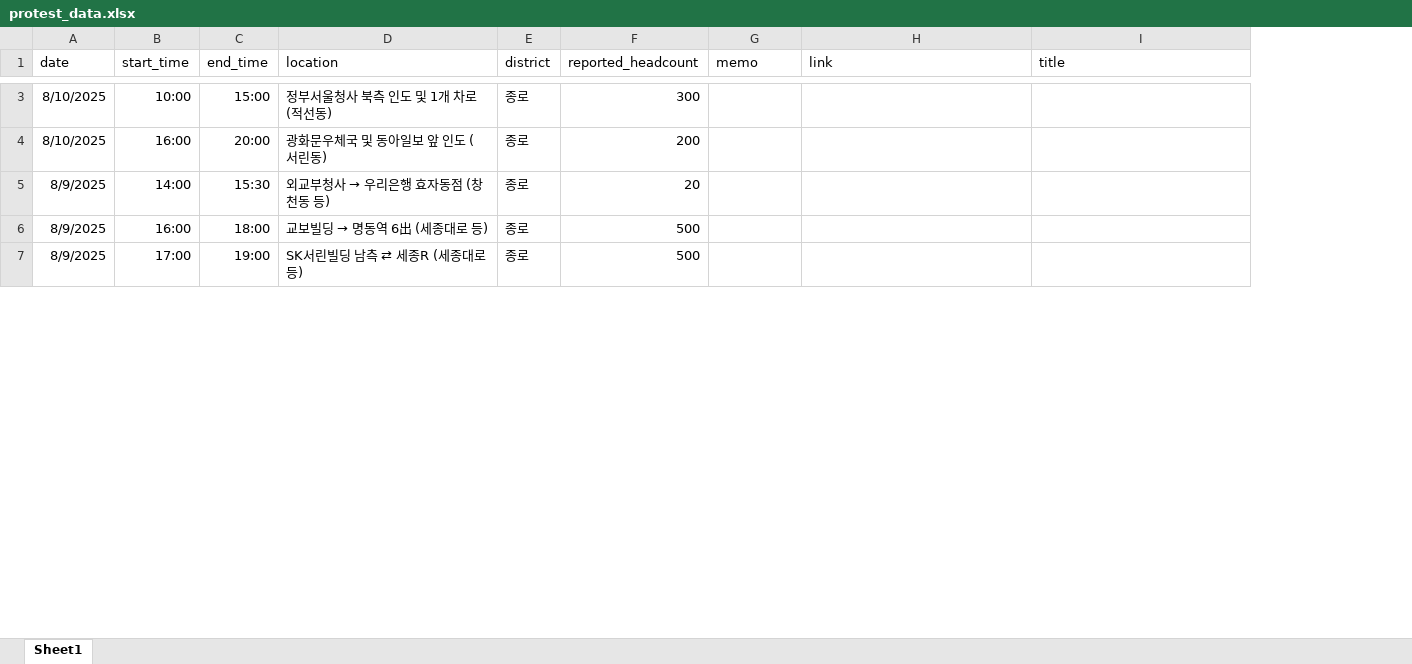
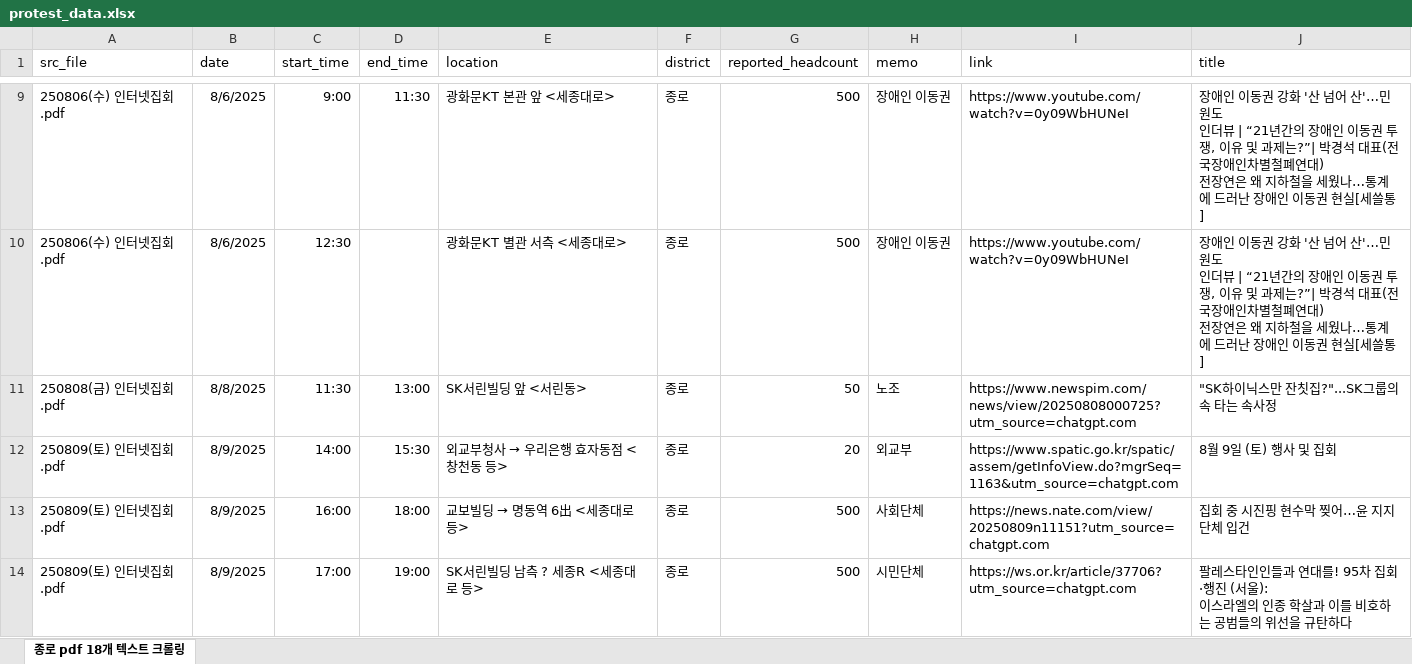
Before and after one commit to wonthreewonfive/protest-alert-app, an Excel workbook: data/protest_data.xlsx, sheet 종로 pdf 18개 텍스트 크롤링, drawn as a sheet; only a part is shown, gaps mark what is left out; values as stored, in another font and other column widths than the file's, no borders; removed rows and columns are numbered as before the commit, all else as after; ↵ is a line break in a cell; the diff covers the shown part only; the diff names each change by its address in the sheet, - before the commit and + after, or states it on an @@ line.

```diff
--- a/data/protest_data.xlsx (sheet 종로 pdf 18개 텍스트 크롤링)
+++ b/data/protest_data.xlsx (sheet 종로 pdf 18개 텍스트 크롤링)
-sheet tab: Sheet1
+sheet tab: 종로 pdf 18개 텍스트 크롤링
+column A (src_file), rows 12-14: all 250809(토) 인터넷집회.pdf
-row 3: 8/10/2025 | 10:00 | 15:00 | 정부서울청사 북측 인도 및 1개 차로 (적선동) | 종로 | 300
-row 4: 8/10/2025 | 16:00 | 20:00 | 광화문우체국 및 동아일보 앞 인도 (서린동) | 종로 | 200
+row 9: 250806(수) 인터넷집회.pdf | 8/6/2025 | 9:00 | 11:30 | 광화문KT 본관 앞 <세종대로> | 종로 | 500 | 장애인 이동권 | https://www.youtube.com/watch?v=0y09WbHUNeI | 장애인 이동권 강화 '산 넘어 산'…민원도 ↵ 인더뷰 | “21년간의 장애인 이동권 투쟁, 이유 및 과제는?”| 박경석 대표(전국장애인차별철폐연대) ↵ 전장연은 왜 지하철을 세웠나…통계에 드러난 장애인 이동권 현실[세쓸통]
+row 10: 250806(수) 인터넷집회.pdf | 8/6/2025 | 12:30 |  | 광화문KT 별관 서측 <세종대로> | 종로 | 500 | 장애인 이동권 | https://www.youtube.com/watch?v=0y09WbHUNeI | 장애인 이동권 강화 '산 넘어 산'…민원도 ↵ 인더뷰 | “21년간의 장애인 이동권 투쟁, 이유 및 과제는?”| 박경석 대표(전국장애인차별철폐연대) ↵ 전장연은 왜 지하철을 세웠나…통계에 드러난 장애인 이동권 현실[세쓸통]
+row 11: 250808(금) 인터넷집회.pdf | 8/8/2025 | 11:30 | 13:00 | SK서린빌딩 앞 <서린동> | 종로 | 50 | 노조 | https://www.newspim.com/news/view/20250808000725?utm_source=chatgpt.com | "SK하이닉스만 잔칫집?"...SK그룹의 속 타는 속사정
@@ E12 (location): 외교부청사 → 우리은행 효자동점 (창천동 등) → 외교부청사 → 우리은행 효자동점 <창천동 등> @@
-H12 (memo): (empty)
+H12 (memo): 외교부
-I12 (link): (empty)
+I12 (link): https://www.spatic.go.kr/spatic/assem/getInfoView.do?mgrSeq=1163&utm_source=chatgpt.com
-J12 (title): (empty)
+J12 (title): 8월 9일 (토) 행사 및 집회
@@ E13 (location): 교보빌딩 → 명동역 6出 (세종대로 등) → 교보빌딩 → 명동역 6出 <세종대로 등> @@
-H13 (memo): (empty)
+H13 (memo): 사회단체
-I13 (link): (empty)
+I13 (link): https://news.nate.com/view/20250809n11151?utm_source=chatgpt.com
-J13 (title): (empty)
+J13 (title): 집회 중 시진핑 현수막 찢어…윤 지지단체 입건
-E14 (location): SK서린빌딩 남측 ⇄ 세종R (세종대로 등)
+E14 (location): SK서린빌딩 남측 ? 세종R <세종대로 등>
-H14 (memo): (empty)
+H14 (memo): 시민단체
-I14 (link): (empty)
+I14 (link): https://ws.or.kr/article/37706?utm_source=chatgpt.com
-J14 (title): (empty)
+J14 (title): 팔레스타인인들과 연대를! 95차 집회·행진 (서울): ↵ 이스라엘의 인종 학살과 이를 비호하는 공범들의 위선을 규탄하다
```
Also changed, not shown: 16 added rows, 2 removed rows and 29 edited cells elsewhere in this sheet, 4 other files.
